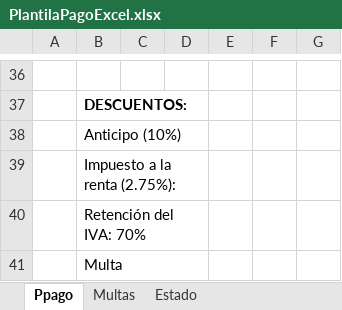
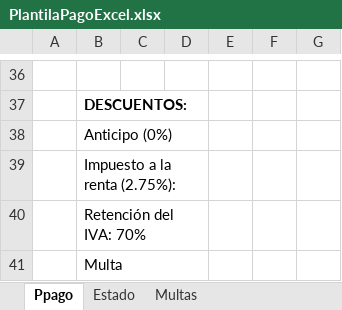
Before and after one commit to oscarian/EmpresaElectrica, an Excel workbook: aplicacion/plantillas/PlantilaPagoExcel.xlsx, sheet Ppago, drawn as a sheet; only a part is shown, gaps mark what is left out; values as stored, in another font and other column widths than the file's, no borders; charts and pictures not drawn; the diff names each change by its address in the sheet, - before the commit and + after, or states it on an @@ line.

```diff
--- a/aplicacion/plantillas/PlantilaPagoExcel.xlsx (sheet Ppago)
+++ b/aplicacion/plantillas/PlantilaPagoExcel.xlsx (sheet Ppago)
@@ sheet tab order changed: Ppago | Estado | Multas @@
-B38: Anticipo (10%)
+B38: Anticipo (0%)
```
Also changed, not shown: 11 other files.
